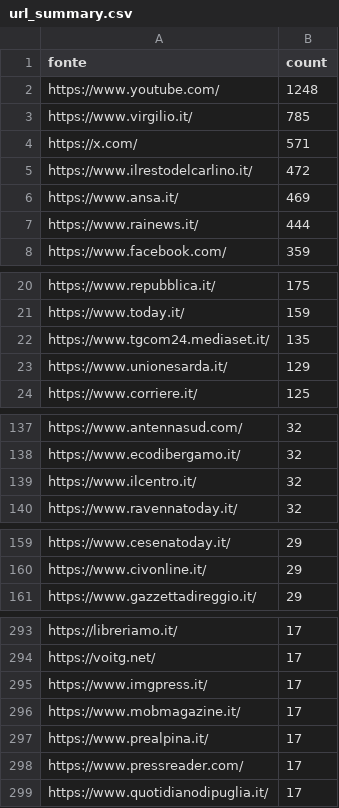
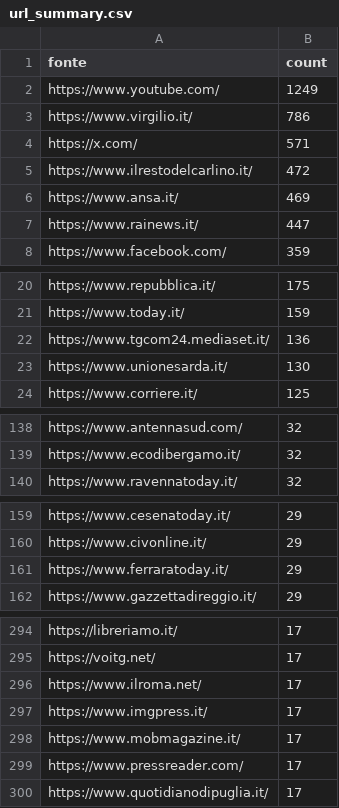
Before and after one commit to ondata/parole_che_uccidono, a CSV file: data/url_summary.csv, drawn as a sheet; only a part is shown, gaps mark what is left out; the diff covers the shown part only.

```diff
--- a/data/url_summary.csv
+++ b/data/url_summary.csv
@@ -1,4 +1,4 @@
 fonte,count
-https://www.youtube.com/,1248
-https://www.virgilio.it/,785
+https://www.youtube.com/,1249
+https://www.virgilio.it/,786
 https://x.com/,571
@@ -6,3 +6,3 @@ https://www.ilrestodelcarlino.it/,472
 https://www.ansa.it/,469
-https://www.rainews.it/,444
+https://www.rainews.it/,447
 https://www.facebook.com/,359
@@ -21,4 +21,4 @@ https://www.repubblica.it/,175
 https://www.today.it/,159
-https://www.tgcom24.mediaset.it/,135
-https://www.unionesarda.it/,129
+https://www.tgcom24.mediaset.it/,136
+https://www.unionesarda.it/,130
 https://www.corriere.it/,125
@@ -138,3 +139,2 @@ https://www.antennasud.com/,32
 https://www.ecodibergamo.it/,32
-https://www.ilcentro.it/,32
 https://www.ravennatoday.it/,32
@@ -160,2 +160,3 @@ https://www.cesenatoday.it/,29
 https://www.civonline.it/,29
+https://www.ferraratoday.it/,29
 https://www.gazzettadireggio.it/,29
@@ -294,5 +295,5 @@ https://libreriamo.it/,17
 https://voitg.net/,17
+https://www.ilroma.net/,17
 https://www.imgpress.it/,17
 https://www.mobmagazine.it/,17
-https://www.prealpina.it/,17
 https://www.pressreader.com/,17
```
Also changed, not shown: 27 added rows, 22 removed rows and 2 edited cells elsewhere in this file, 1 other file.
